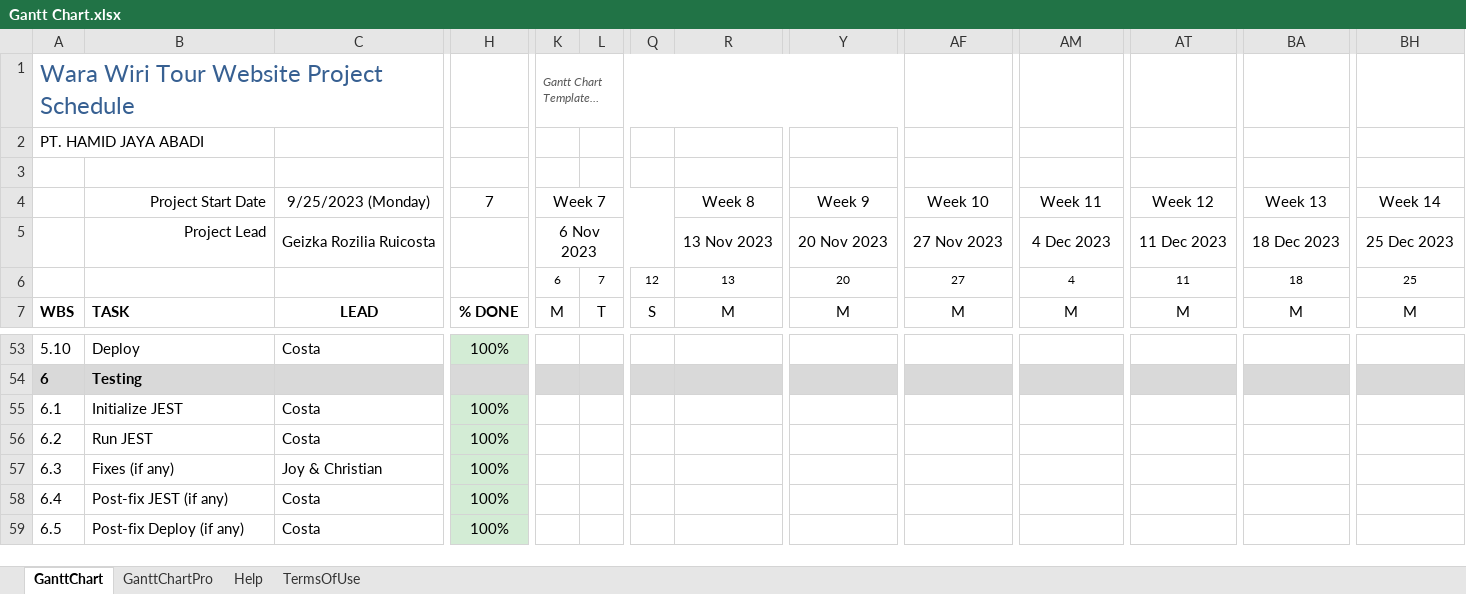
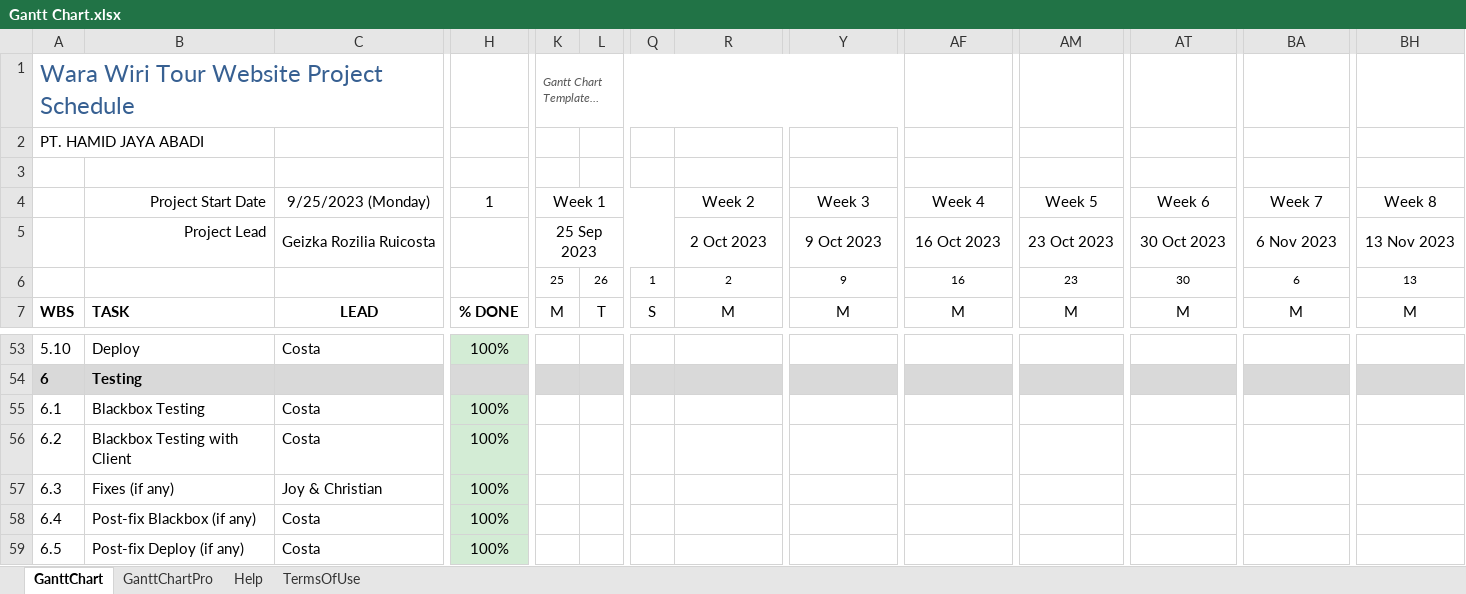
Before and after one commit to WaraWiriTravel/warawiriweb, an Excel workbook: docs/Gantt Chart.xlsx, sheet GanttChart, drawn as a sheet; only a part is shown, gaps mark what is left out; long unchanged cells end in …; values as stored, in another font and other column widths than the file's, no borders; charts and pictures and conditional formats not drawn; removed rows and columns are numbered as before the commit, all else as after; rows hold the shown columns only; the diff names each change by its address in the sheet, - before the commit and + after, or states it on an @@ line.

Commit message:
Update Gantt Chart.xlsx

```diff
--- a/docs/Gantt Chart.xlsx (sheet GanttChart)
+++ b/docs/Gantt Chart.xlsx (sheet GanttChart)
-H4: 7
+H4: 1
-K4: Week 7
+K4: Week 1
-R4: Week 8
+R4: Week 2
-Y4: Week 9
+Y4: Week 3
-AF4: Week 10
+AF4: Week 4
-AM4: Week 11
+AM4: Week 5
-AT4: Week 12
+AT4: Week 6
-BA4: Week 13
+BA4: Week 7
-BH4: Week 14
+BH4: Week 8
-row 5:  | Project Lead | Geizka Rozilia Ruicosta |  | 6 Nov 2023 |  |  | 13 Nov 2023 | 20 Nov 2023 | 27 Nov 2023 | 4 Dec 2023 | 11 Dec 2023 | 18 Dec 2023 | 25 Dec 2023
-row 6:  |  |  |  | 6 | 7 | 12 | 13 | 20 | 27 | 4 | 11 | 18 | 25
+row 5:  | Project Lead | Geizka Rozilia Ruicosta |  | 25 Sep 2023 |  |  | 2 Oct 2023 | 9 Oct 2023 | 16 Oct 2023 | 23 Oct 2023 | 30 Oct 2023 | 6 Nov 2023 | 13 Nov 2023
+row 6:  |  |  |  | 25 | 26 | 1 | 2 | 9 | 16 | 23 | 30 | 6 | 13
-B55: Initialize JEST
+B55: Blackbox Testing
-B56: Run JEST
+B56: Blackbox Testing with Client
-B58: Post-fix JEST (if any)
+B58: Post-fix Blackbox (if any)
```
